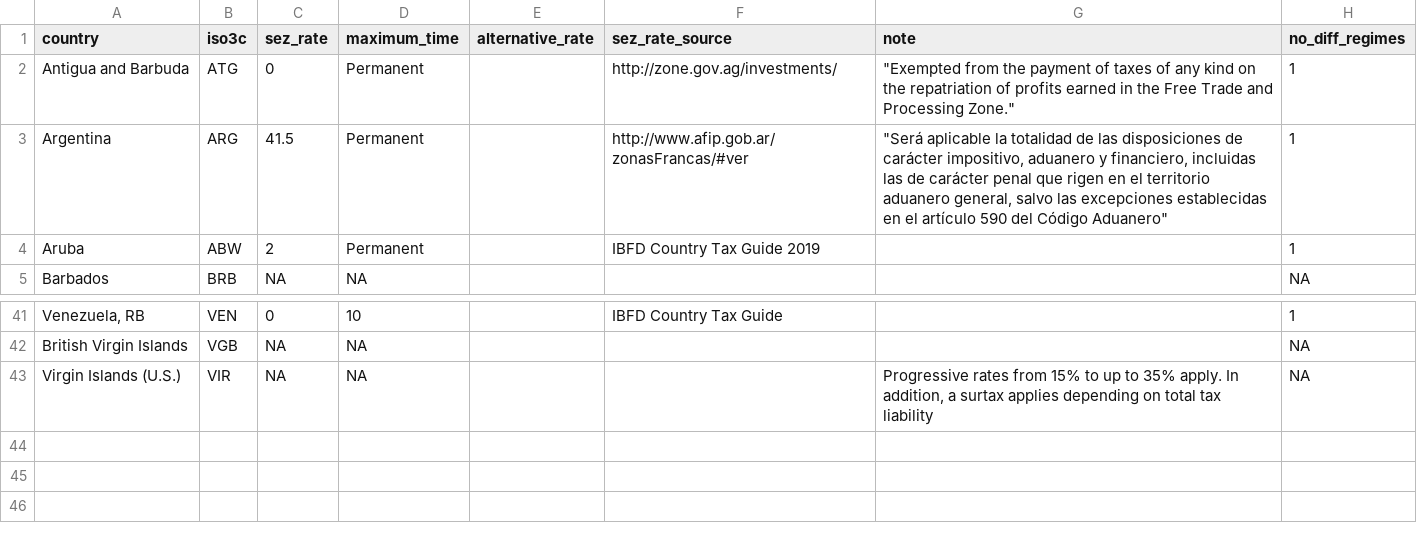
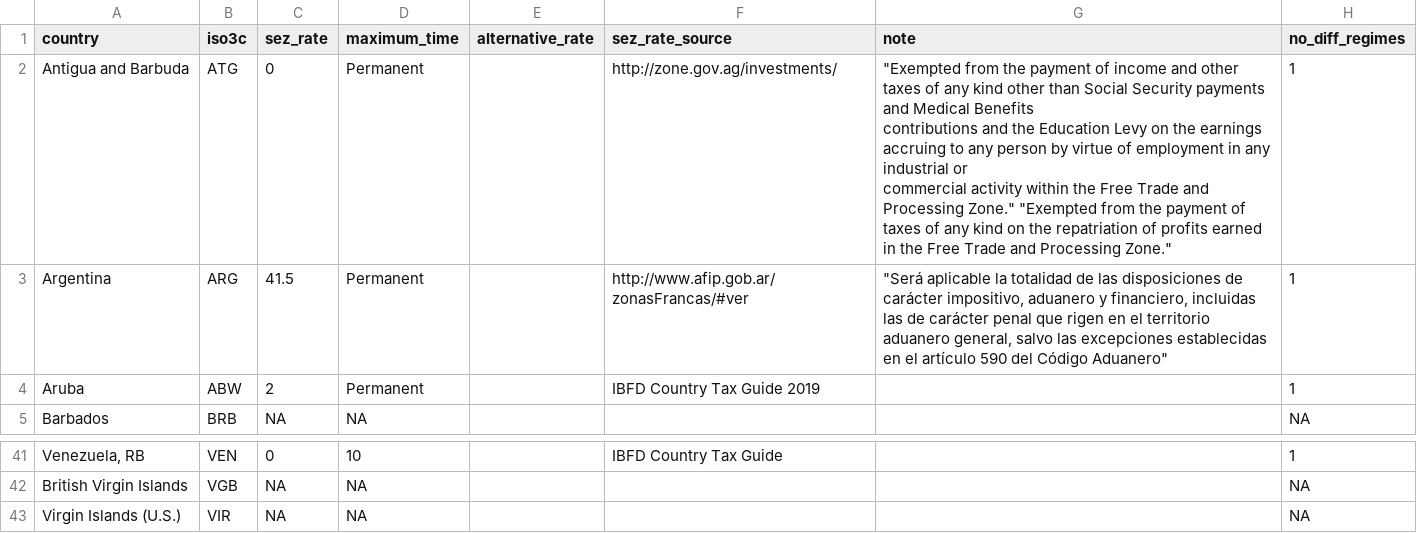
Before and after one commit to fheitmueller/sez_beps, a CSV file: data_created/sez_rates.csv, drawn as a sheet; only a part is shown, gaps mark what is left out.

```diff
--- a/data_created/sez_rates.csv
+++ b/data_created/sez_rates.csv
@@ -1,3 +1,5 @@
 country;iso3c;sez_rate;maximum_time;alternative_rate;sez_rate_source;note;no_diff_regimes
-Antigua and Barbuda;ATG;0;Permanent;;http://zone.gov.ag/investments/;"""Exempted from the payment of taxes of any kind on the repatriation of profits earned in the Free Trade and Processing Zone.""";1
+Antigua and Barbuda;ATG;0;Permanent;;http://zone.gov.ag/investments/;"""Exempted from the payment of income and other taxes of any kind other than Social Security payments and Medical Benefits
+contributions and the Education Levy on the earnings accruing to any person by virtue of employment in any industrial or
+commercial activity within the Free Trade and Processing Zone."" ""Exempted from the payment of taxes of any kind on the repatriation of profits earned in the Free Trade and Processing Zone.""";1
 Argentina;ARG;41.5;Permanent;;http://www.afip.gob.ar/zonasFrancas/#ver;"""Será aplicable la totalidad de las disposiciones de carácter impositivo, aduanero y financiero, incluidas las de carácter penal que rigen en el territorio aduanero general, salvo las excepciones establecidas en el artículo 590 del Código Aduanero""";1
@@ -50,2 +52,2 @@ Venezuela, RB;VEN;0;10;;IBFD Country Tax Guide;;1
 British Virgin Islands;VGB;NA;NA;;;;NA
-Virgin Islands (U.S.);VIR;NA;NA;;;Progressive rates from 15% to up to 35% apply. In addition, a surtax applies depending on total tax liability;NA
+Virgin Islands (U.S.);VIR;NA;NA;;;;NA
```
Also changed, not shown: data_created/additional_rates.csv, 8 other files.
